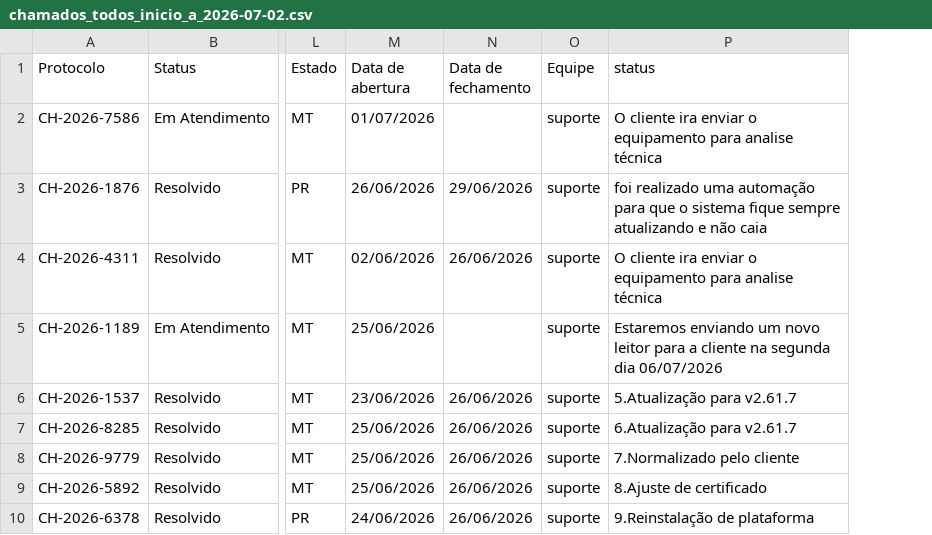
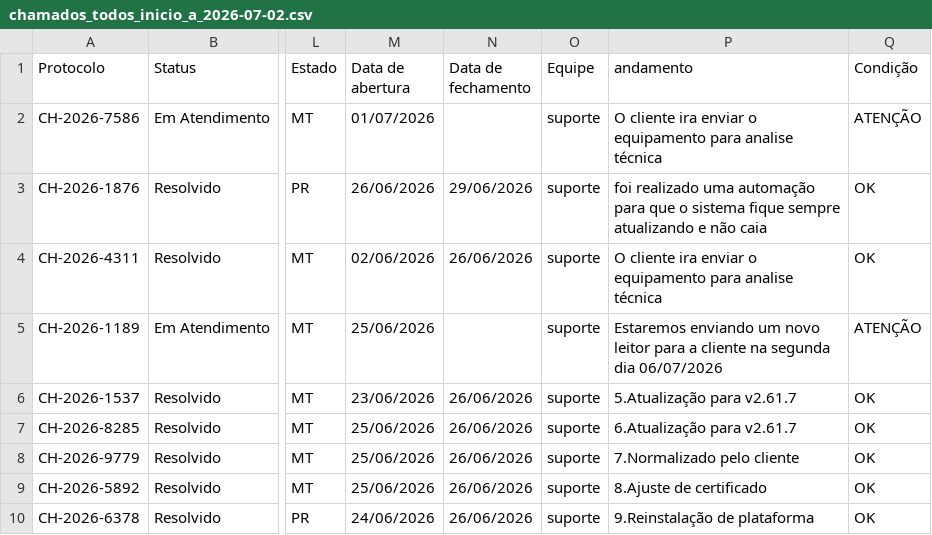
Before and after one commit to olucas1997/apresenta-o-cs, a CSV file: chamados_todos_inicio_a_2026-07-02.csv, drawn as a sheet; only a part is shown, gaps mark what is left out; the diff names each change by its address in the sheet, - before the commit and + after, or states it on an @@ line.

Commit message:
Adicionar suporte a CSV e Excel no dashboard

```diff
--- a/chamados_todos_inicio_a_2026-07-02.csv
+++ b/chamados_todos_inicio_a_2026-07-02.csv
+column Q (Condição), rows 2-10: ATENÇÃO | OK | OK | ATENÇÃO | OK | OK | OK | OK | OK
-P1: status
+P1: andamento
```
Also changed, not shown: 2 other files.
